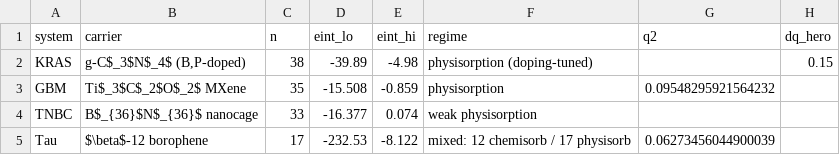
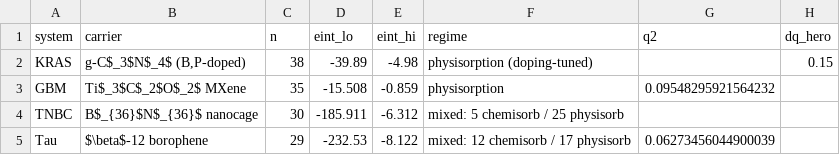
Before and after one commit to sircalch/methods-pipeline-2d-nanocarriers, a CSV file: data/cross_system_summary.csv, drawn as a sheet.

```diff
--- a/data/cross_system_summary.csv
+++ b/data/cross_system_summary.csv
@@ -3,3 +3,3 @@ KRAS,"g-C$_3$N$_4$ (B,P-doped)",38,-39.89,-4.98,physisorption (doping-tuned),,0.
 GBM,Ti$_3$C$_2$O$_2$ MXene,35,-15.508,-0.859,physisorption,0.09548295921564232,
-TNBC,B$_{36}$N$_{36}$ nanocage,33,-16.377,0.074,weak physisorption,,
-Tau,$\beta$-12 borophene,17,-232.53,-8.122,mixed: 12 chemisorb / 17 physisorb,0.06273456044900039,
+TNBC,B$_{36}$N$_{36}$ nanocage,30,-185.911,-6.312,mixed: 5 chemisorb / 25 physisorb,,
+Tau,$\beta$-12 borophene,29,-232.53,-8.122,mixed: 12 chemisorb / 17 physisorb,0.06273456044900039,
```
Also changed, not shown: 8 other files.
